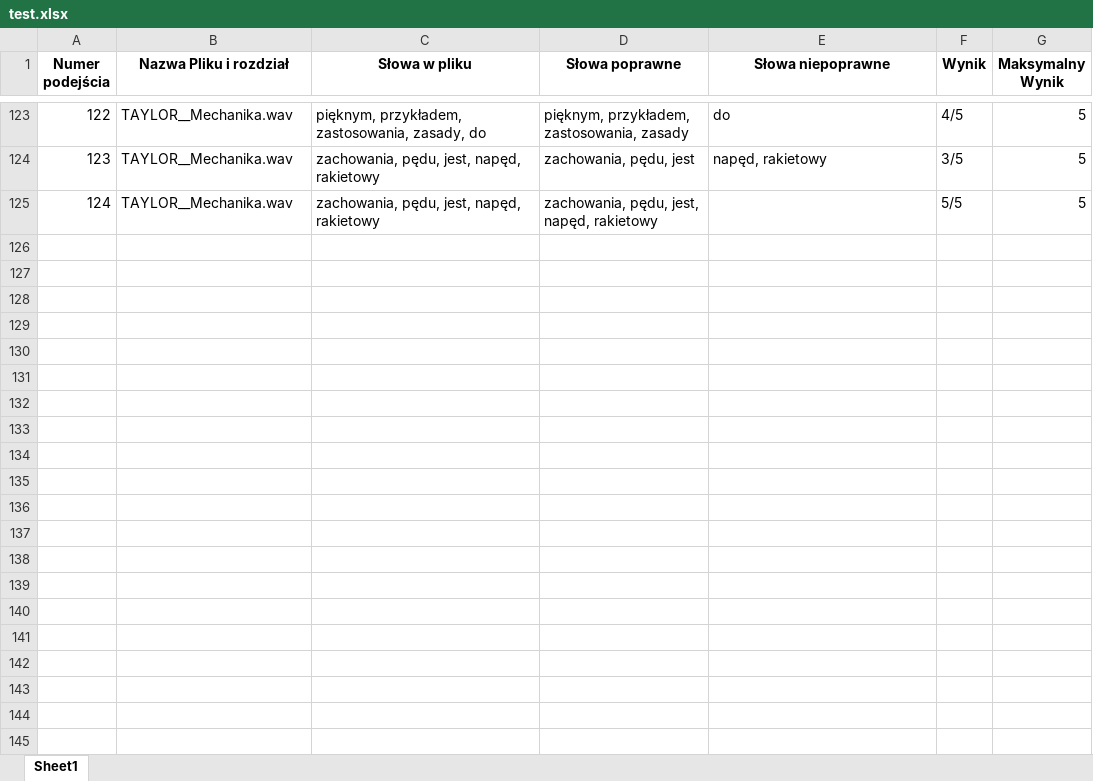
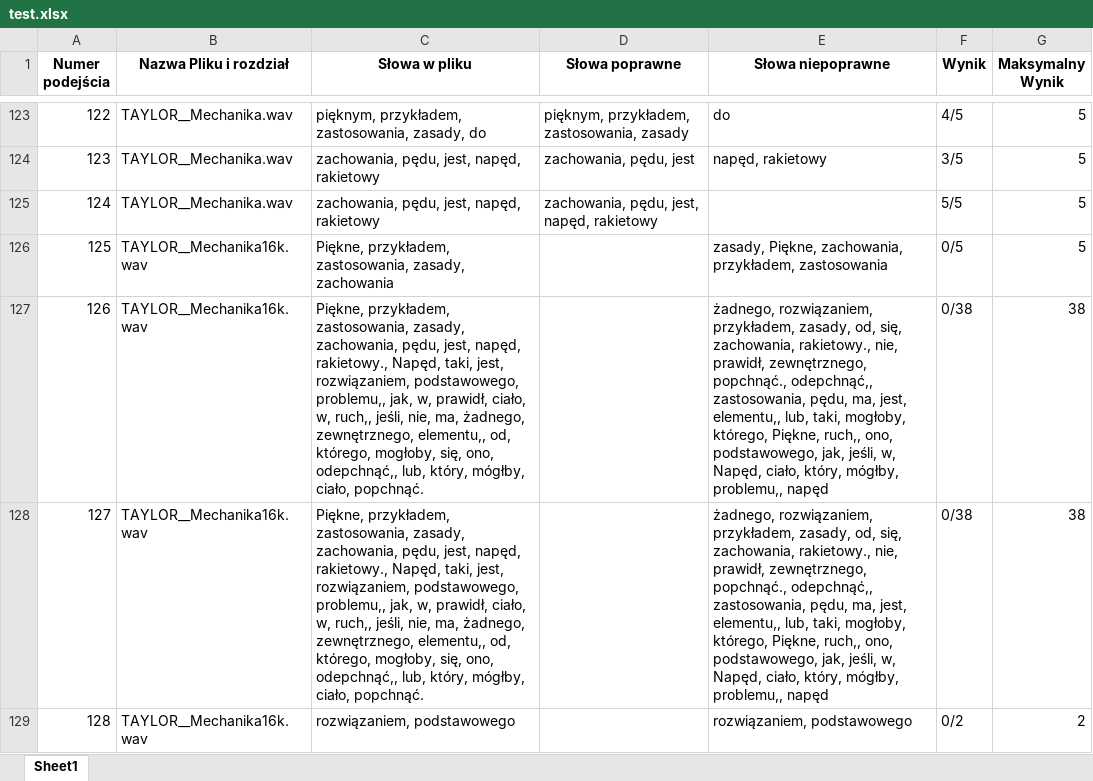
Before and after one commit to kitajusSus/UwuBis-soundhelper, an Excel workbook: wyniki/test.xlsx, sheet Sheet1, drawn as a sheet; only a part is shown, gaps mark what is left out; values as stored, in another font and other column widths than the file's, no borders; the diff names each change by its address in the sheet, - before the commit and + after, or states it on an @@ line.

```diff
--- a/wyniki/test.xlsx (sheet Sheet1)
+++ b/wyniki/test.xlsx (sheet Sheet1)
+row 126: 125 | TAYLOR__Mechanika16k.wav | Piękne, przykładem, zastosowania, zasady, zachowania |  | zasady, Piękne, zachowania, przykładem, zastosowania | 0/5 | 5
+row 127: 126 | TAYLOR__Mechanika16k.wav | Piękne, przykładem, zastosowania, zasady, zachowania, pędu, jest, napęd, rakietowy., Napęd, taki, jest, rozwiązaniem, podstawowego, problemu,, jak, w, prawidł, ciało, w, ruch,, jeśli, nie, ma, żadnego, zewnętrznego, elementu,, od, którego, mogłoby, się, ono, odepchnąć,, lub, który, mógłby, ciało, popchnąć. |  | żadnego, rozwiązaniem, przykładem, zasady, od, się, zachowania, rakietowy., nie, prawidł, zewnętrznego, popchnąć., odepchnąć,, zastosowania, pędu, ma, jest, elementu,, lub, taki, mogłoby, którego, Piękne, ruch,, ono, podstawowego, jak, jeśli, w, Napęd, ciało, który, mógłby, problemu,, napęd | 0/38 | 38
+row 128: 127 | TAYLOR__Mechanika16k.wav | Piękne, przykładem, zastosowania, zasady, zachowania, pędu, jest, napęd, rakietowy., Napęd, taki, jest, rozwiązaniem, podstawowego, problemu,, jak, w, prawidł, ciało, w, ruch,, jeśli, nie, ma, żadnego, zewnętrznego, elementu,, od, którego, mogłoby, się, ono, odepchnąć,, lub, który, mógłby, ciało, popchnąć. |  | żadnego, rozwiązaniem, przykładem, zasady, od, się, zachowania, rakietowy., nie, prawidł, zewnętrznego, popchnąć., odepchnąć,, zastosowania, pędu, ma, jest, elementu,, lub, taki, mogłoby, którego, Piękne, ruch,, ono, podstawowego, jak, jeśli, w, Napęd, ciało, który, mógłby, problemu,, napęd | 0/38 | 38
+row 129: 128 | TAYLOR__Mechanika16k.wav | rozwiązaniem, podstawowego |  | rozwiązaniem, podstawowego | 0/2 | 2
```
Also changed, not shown: 37 other files.
